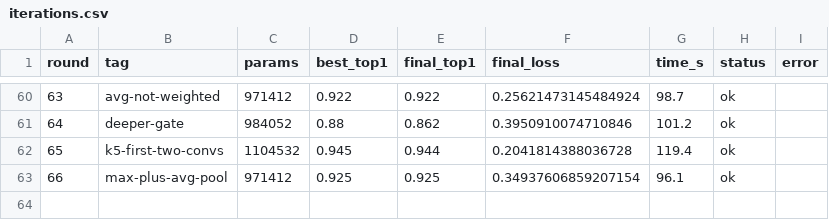
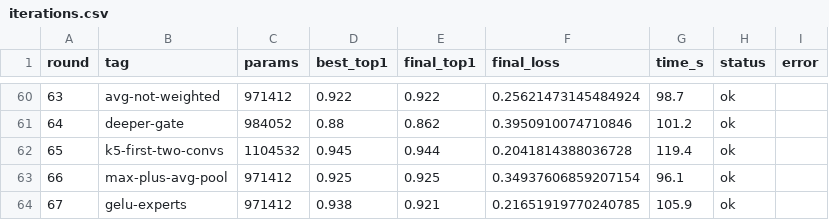
Before and after one commit to G-reen-vibe/bitforge, a CSV file: results/iterations.csv, drawn as a sheet; only a part is shown, gaps mark what is left out.

Commit message:
Iter r67: GELU in experts (top1 0.938, NEW BEST)
GELU instead of ReLU. top1 0.935 -> 0.938. Small but consistent gain.

```diff
--- a/results/iterations.csv
+++ b/results/iterations.csv
@@ -63 +63,2 @@ round,tag,params,best_top1,final_top1,final_loss,time_s,status,error
 66,max-plus-avg-pool,971412,0.925,0.925,0.34937606859207154,96.1,ok,
+67,gelu-experts,971412,0.938,0.921,0.21651919770240785,105.9,ok,
```
Also changed, not shown: 1 other file.
